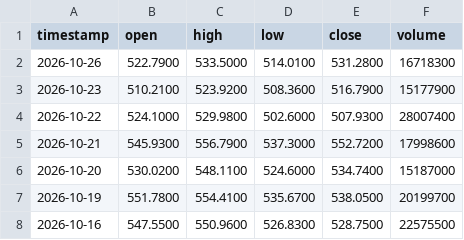
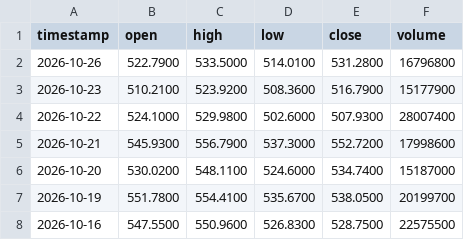
Before and after one commit to gab00/lehrgeld-kurse, a CSV file: data/AMD.csv, drawn as a sheet; only a part is shown.

```diff
--- a/data/AMD.csv
+++ b/data/AMD.csv
@@ -1,3 +1,3 @@
 timestamp,open,high,low,close,volume
-2026-10-26,522.7900,533.5000,514.0100,531.2800,16718300
+2026-10-26,522.7900,533.5000,514.0100,531.2800,16796800
 2026-10-23,510.2100,523.9200,508.3600,516.7900,15177900
```
Also changed, not shown: data/AAPL.csv, data/AMAT.csv, 13 other files.
